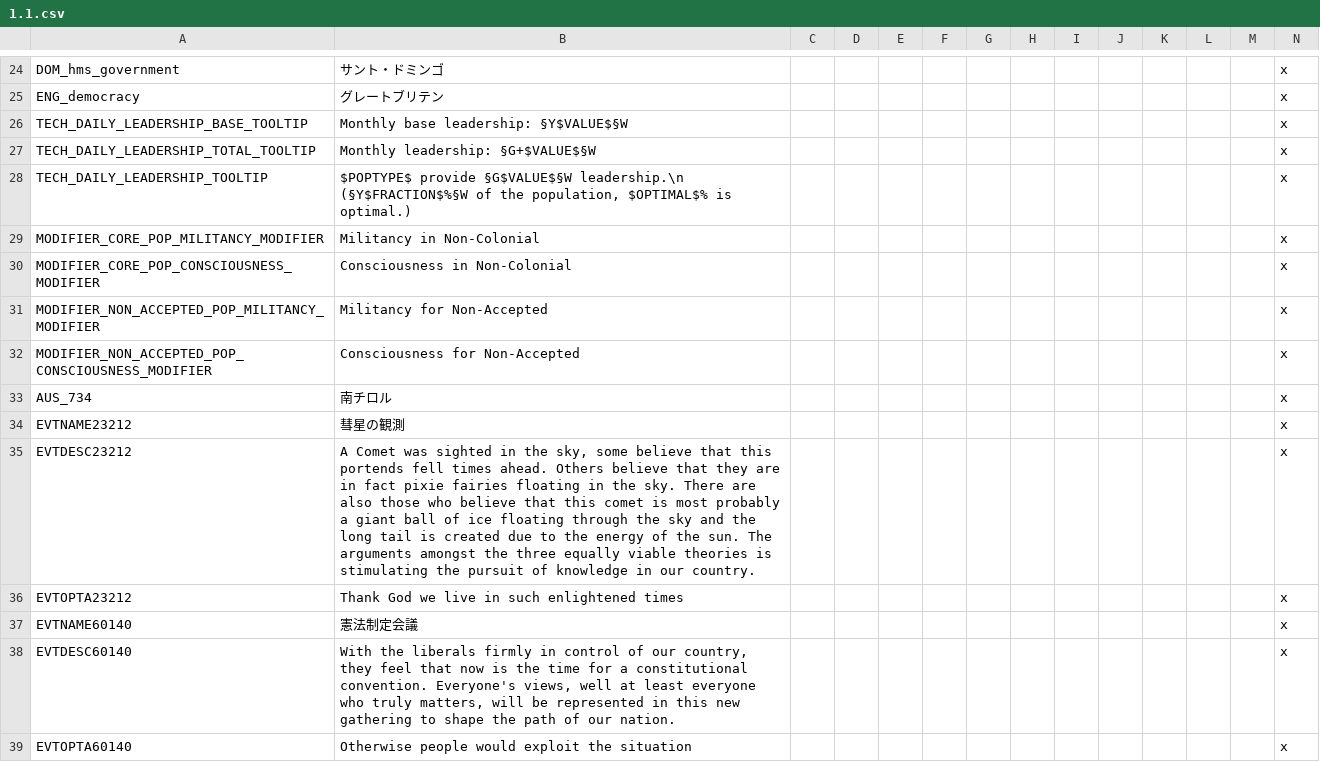
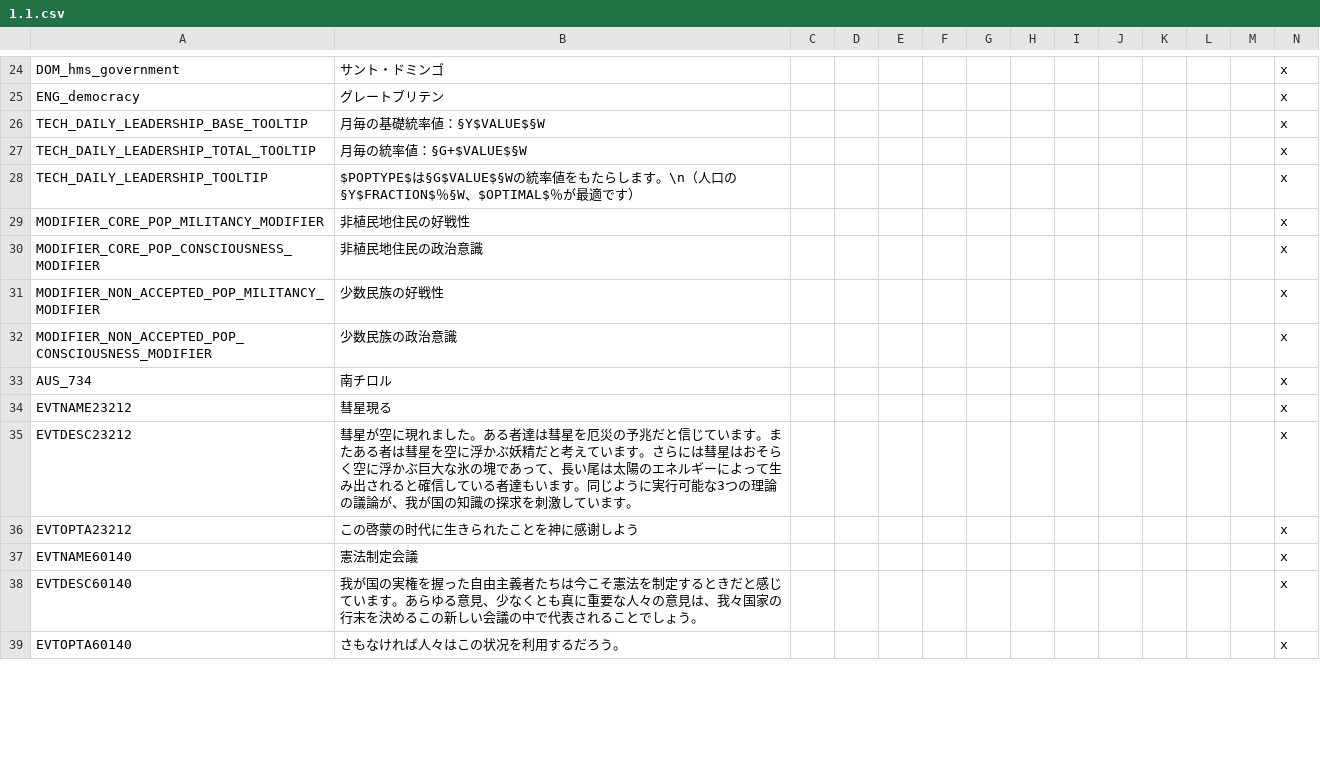
Before and after one commit to matanki-saito/VIC2JPModAppendixI, a CSV file: source/localisation/1.1.csv, drawn as a sheet; only a part is shown, gaps mark what is left out; the diff covers the shown part only.

```diff
--- a/source/localisation/1.1.csv
+++ b/source/localisation/1.1.csv
@@ -25,15 +25,15 @@ DOM_hms_government;サント・ドミンゴ;;;;;;;;;;;;x
 ENG_democracy;グレートブリテン;;;;;;;;;;;;x
-TECH_DAILY_LEADERSHIP_BASE_TOOLTIP;Monthly base leadership: §Y$VALUE$§W;;;;;;;;;;;;x
-TECH_DAILY_LEADERSHIP_TOTAL_TOOLTIP;Monthly leadership: §G+$VALUE$§W;;;;;;;;;;;;x
-TECH_DAILY_LEADERSHIP_TOOLTIP;$POPTYPE$ provide §G$VALUE$§W leadership.\n (§Y$FRACTION$%§W of the population, $OPTIMAL$% is optimal.);;;;;;;;;;;;x
-MODIFIER_CORE_POP_MILITANCY_MODIFIER;Militancy in Non-Colonial;;;;;;;;;;;;x
-MODIFIER_CORE_POP_CONSCIOUSNESS_MODIFIER;Consciousness in Non-Colonial;;;;;;;;;;;;x
-MODIFIER_NON_ACCEPTED_POP_MILITANCY_MODIFIER;Militancy for Non-Accepted;;;;;;;;;;;;x
-MODIFIER_NON_ACCEPTED_POP_CONSCIOUSNESS_MODIFIER;Consciousness for Non-Accepted;;;;;;;;;;;;x
+TECH_DAILY_LEADERSHIP_BASE_TOOLTIP;月毎の基礎統率値：§Y$VALUE$§W;;;;;;;;;;;;x
+TECH_DAILY_LEADERSHIP_TOTAL_TOOLTIP;月毎の統率値：§G+$VALUE$§W;;;;;;;;;;;;x
+TECH_DAILY_LEADERSHIP_TOOLTIP;$POPTYPE$は§G$VALUE$§Wの統率値をもたらします。\n（人口の§Y$FRACTION$％§W、$OPTIMAL$％が最適です）;;;;;;;;;;;;x
+MODIFIER_CORE_POP_MILITANCY_MODIFIER;非植民地住民の好戦性;;;;;;;;;;;;x
+MODIFIER_CORE_POP_CONSCIOUSNESS_MODIFIER;非植民地住民の政治意識;;;;;;;;;;;;x
+MODIFIER_NON_ACCEPTED_POP_MILITANCY_MODIFIER;少数民族の好戦性;;;;;;;;;;;;x
+MODIFIER_NON_ACCEPTED_POP_CONSCIOUSNESS_MODIFIER;少数民族の政治意識;;;;;;;;;;;;x
 AUS_734;南チロル;;;;;;;;;;;;x
-EVTNAME23212;彗星の観測;;;;;;;;;;;;x
-EVTDESC23212;A Comet was sighted in the sky, some believe that this portends fell times ahead. Others believe that they are in fact pixie fairies floating in the sky. There are also those who believe that this comet is most probably a giant ball of ice floating through the sky and the long tail is created due to the energy of the sun. The arguments amongst the three equally viable theories is stimulating the pursuit of knowledge in our country.;;;;;;;;;;;;x
-EVTOPTA23212;Thank God we live in such enlightened times;;;;;;;;;;;;x
+EVTNAME23212;彗星現る;;;;;;;;;;;;x
+EVTDESC23212;彗星が空に現れました。ある者達は彗星を厄災の予兆だと信じています。またある者は彗星を空に浮かぶ妖精だと考えています。さらには彗星はおそらく空に浮かぶ巨大な氷の塊であって、長い尾は太陽のエネルギーによって生み出されると確信している者達もいます。同じように実行可能な3つの理論の議論が、我が国の知識の探求を刺激しています。;;;;;;;;;;;;x
+EVTOPTA23212;この啓蒙の时代に生きられたことを神に感谢しよう;;;;;;;;;;;;x
 EVTNAME60140;憲法制定会議;;;;;;;;;;;;x
-EVTDESC60140;With the liberals firmly in control of our country, they feel that now is the time for a constitutional convention. Everyone's views, well at least everyone who truly matters, will be represented in this new gathering to shape the path of our nation.;;;;;;;;;;;;x
-EVTOPTA60140;Otherwise people would exploit the situation;;;;;;;;;;;;x
+EVTDESC60140;我が国の実権を握った自由主義者たちは今こそ憲法を制定するときだと感じています。あらゆる意見、少なくとも真に重要な人々の意見は、我々国家の行末を決めるこの新しい会議の中で代表されることでしょう。;;;;;;;;;;;;x
+EVTOPTA60140;さもなければ人々はこの状况を利用するだろう。;;;;;;;;;;;;x
```
Also changed, not shown: 22 edited cells elsewhere in this file, source/localisation/1.2.csv, source/localisation/1.4.csv, 3 other files.
